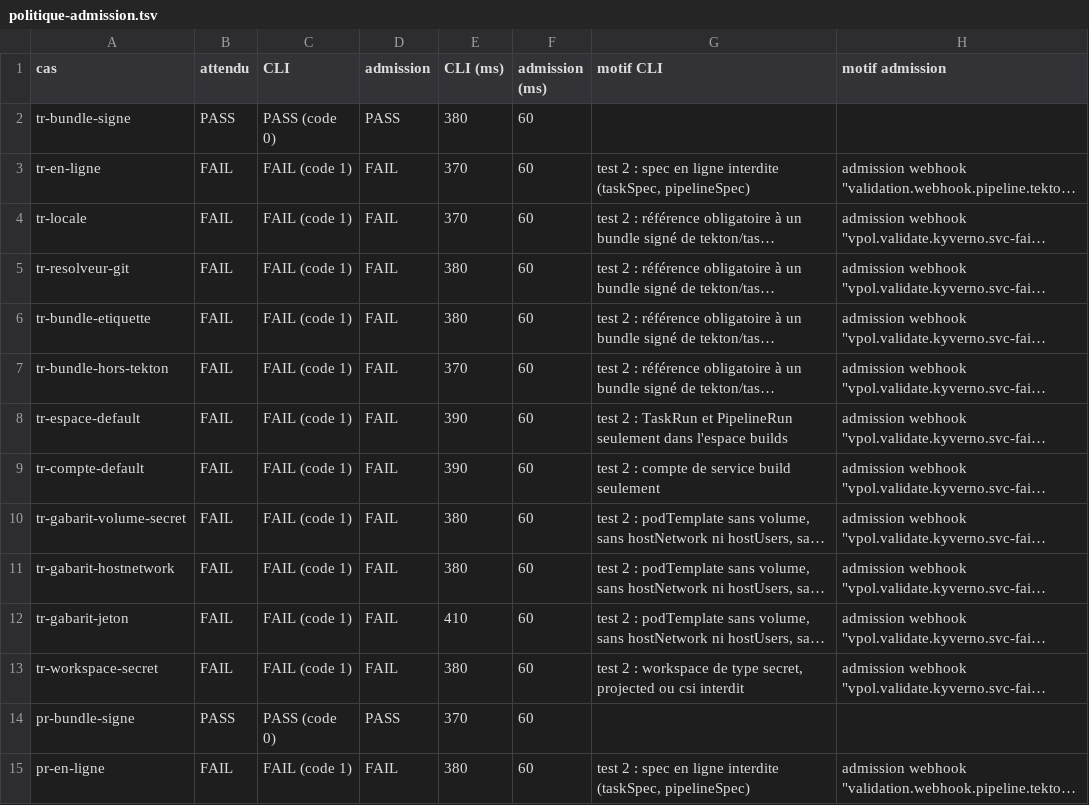
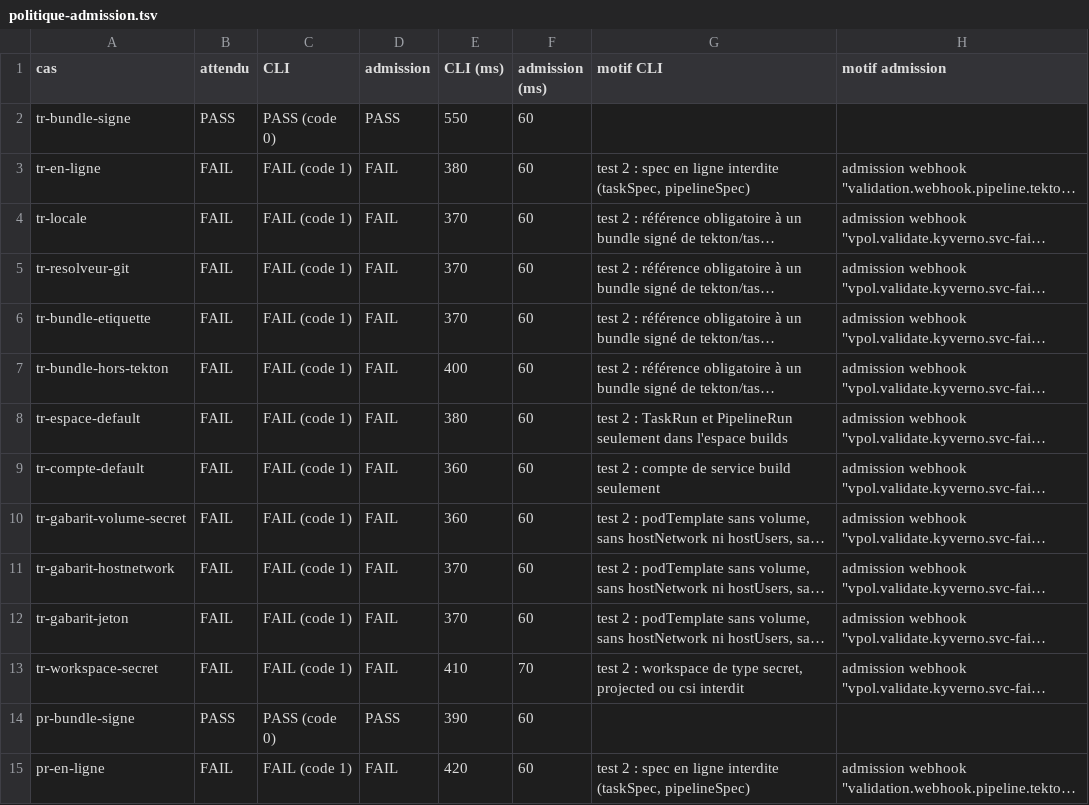
Before and after one commit to gigi206/supply-chain, a TSV file: poc/bricks/08-trust-plane/resultats/politique-admission.tsv, drawn as a sheet; only a part is shown; long unchanged cells end in …; the diff covers the shown part only; the diff names each change by its address in the sheet, - before the commit and + after, or states it on an @@ line.

```diff
--- a/poc/bricks/08-trust-plane/resultats/politique-admission.tsv
+++ b/poc/bricks/08-trust-plane/resultats/politique-admission.tsv
-E2 (CLI (ms)): 380
+E2 (CLI (ms)): 550
-E3 (CLI (ms)): 370
+E3 (CLI (ms)): 380
-E5:E6 (CLI (ms)): 380
+E5:E6 (CLI (ms)): 370
-E7 (CLI (ms)): 370
+E7 (CLI (ms)): 400
-E8 (CLI (ms)): 390
+E8 (CLI (ms)): 380
-E9 (CLI (ms)): 390
+E9 (CLI (ms)): 360
-E10 (CLI (ms)): 380
+E10 (CLI (ms)): 360
-E11 (CLI (ms)): 380
+E11 (CLI (ms)): 370
-E12 (CLI (ms)): 410
+E12 (CLI (ms)): 370
-E13 (CLI (ms)): 380
+E13 (CLI (ms)): 410
-F13 (admission (ms)): 60
+F13 (admission (ms)): 70
-E14 (CLI (ms)): 370
+E14 (CLI (ms)): 390
-E15 (CLI (ms)): 380
+E15 (CLI (ms)): 420
```
Also changed, not shown: 1 added row and 33 edited cells elsewhere in this file, poc/bricks/08-trust-plane/resultats/chrono.tsv, poc/bricks/08-trust-plane/resultats/politique-droits.tsv, 23 other files.
